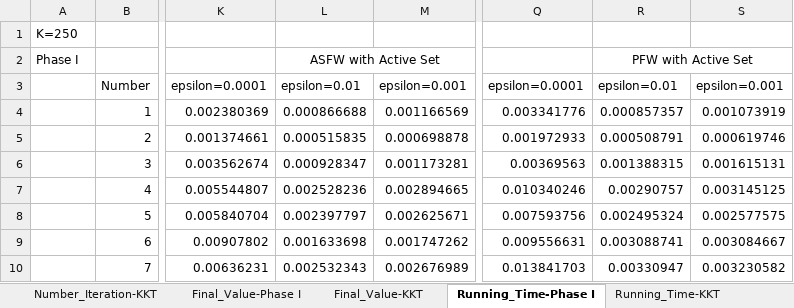
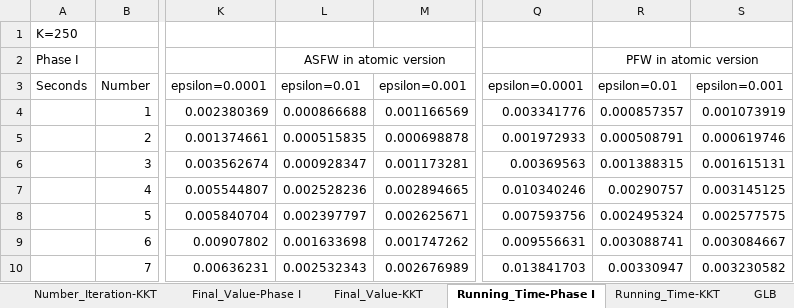
Before and after one commit to Ming002021/Variants-of-FW, an Excel workbook: Results/All.xlsx, sheet Running_Time-Phase I, drawn as a sheet; only a part is shown, gaps mark what is left out; values as stored, in another font and other column widths than the file's, no borders; the diff names each change by its address in the sheet, - before the commit and + after, or states it on an @@ line.

```diff
--- a/Results/All.xlsx (sheet Running_Time-Phase I)
+++ b/Results/All.xlsx (sheet Running_Time-Phase I)
-L2: ASFW with Active Set
+L2: ASFW in atomic version
-R2: PFW with Active Set
+R2: PFW in atomic version
-A3: (empty)
+A3: Seconds
```
Also changed, not shown: sheet Running_Time-KKT, sheet Final_Value-Phase I, sheet Number_Iteration-Phase I, sheet Number_Iteration-KKT, sheet Final_Value-KKT, sheet GLB, other sheet tabs.
